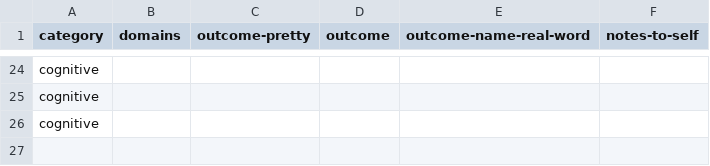
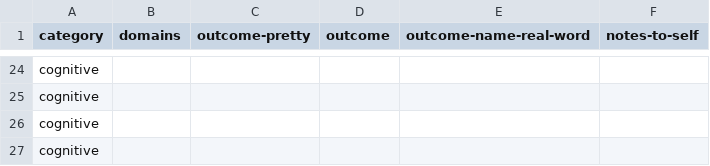
Before and after one commit to IALSA/ialsa-2015-portland-stencil, a CSV file: redcap/data-dictionaries/variable-survey-radcap/categories-domains-outcomes.csv, drawn as a sheet; only a part is shown, gaps mark what is left out; the diff names each change by its address in the sheet, - before the commit and + after, or states it on an @@ line.

Commit message:
developing variables: category, domain & outcome, for redcap survey

```diff
--- a/redcap/data-dictionaries/variable-survey-radcap/categories-domains-outcomes.csv
+++ b/redcap/data-dictionaries/variable-survey-radcap/categories-domains-outcomes.csv
+row 27: cognitive
```
